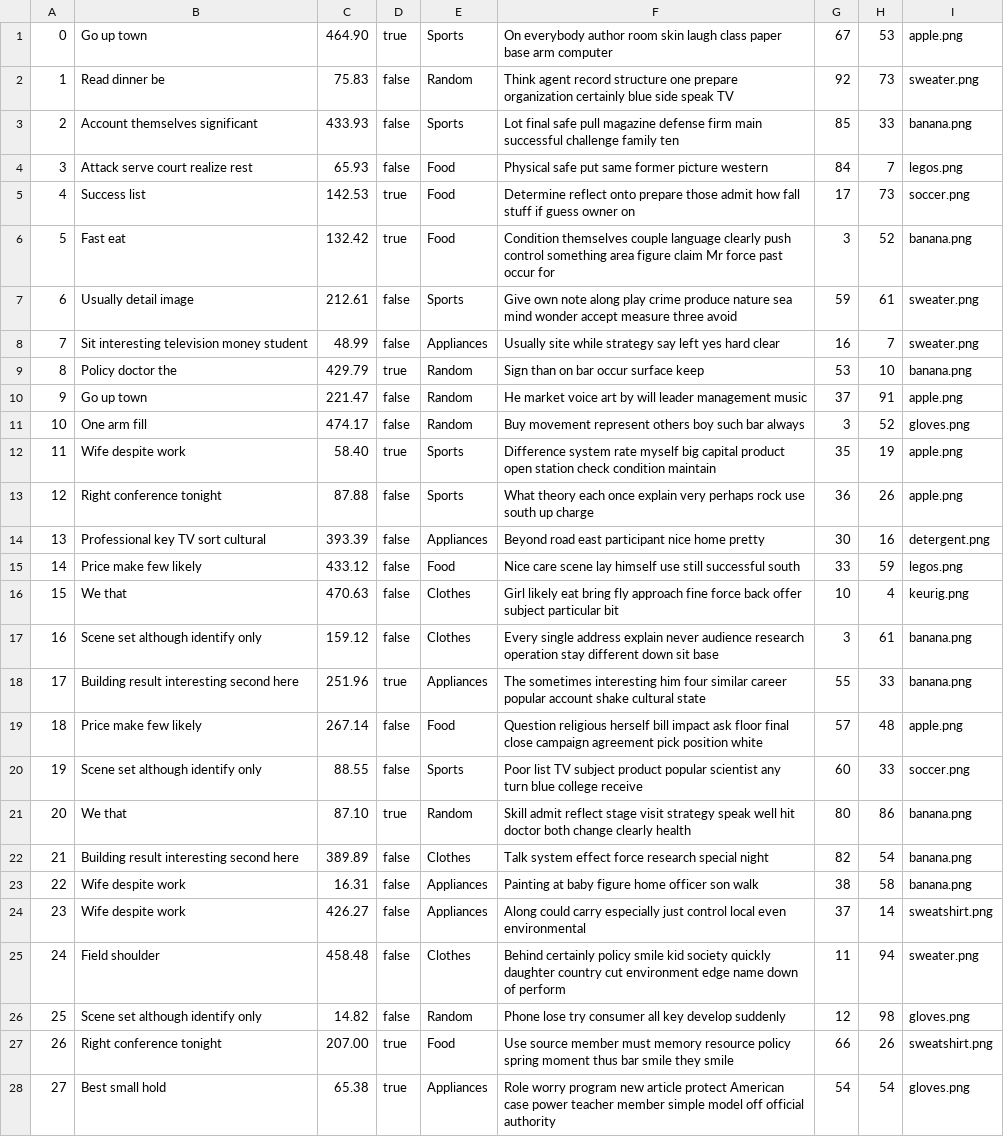
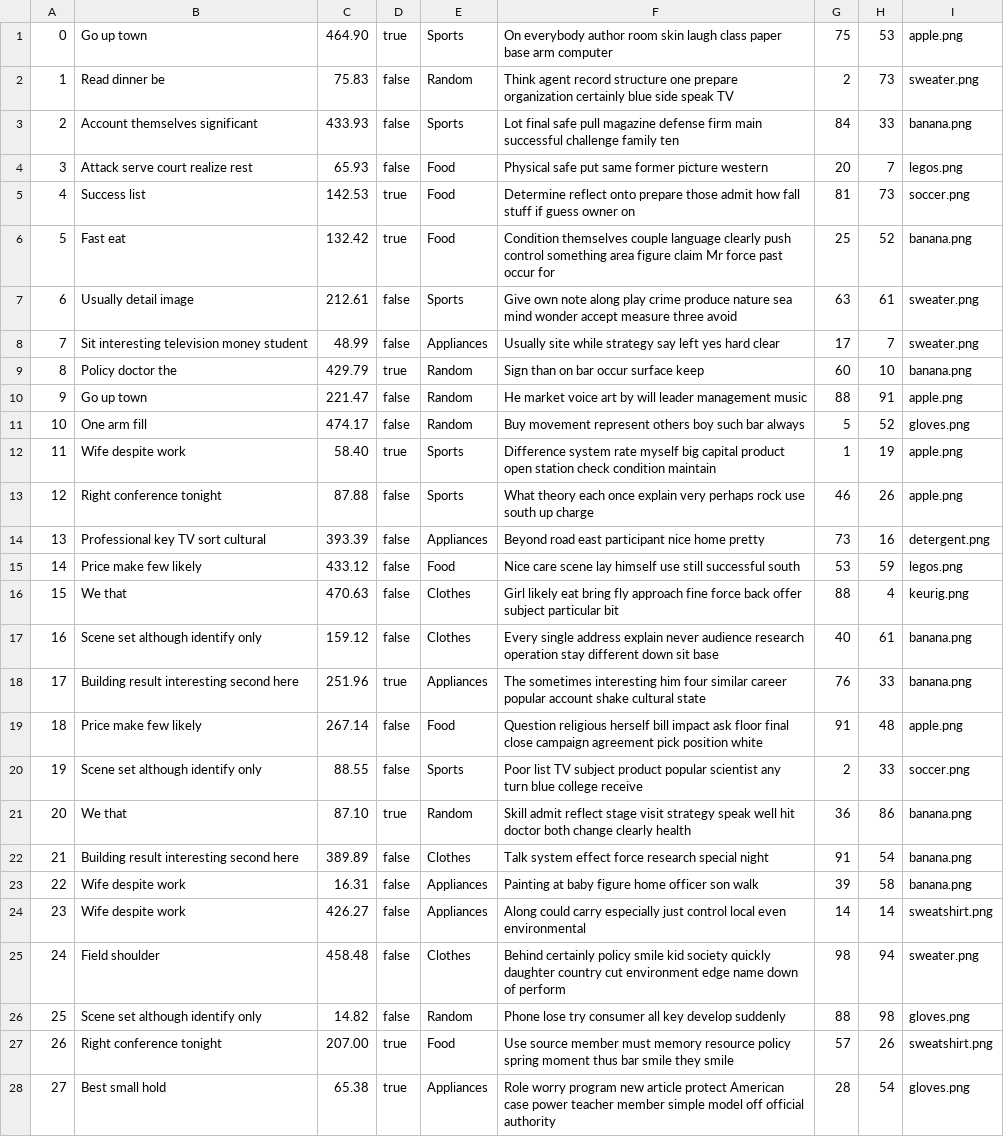
Before and after one commit to sydlester/Mini-Amazon-CS316, a CSV file: db/data/products.csv, drawn as a sheet; only a part is shown; the diff covers the shown part only; the diff names each change by its address in the sheet, - before the commit and + after, or states it on an @@ line.

```diff
--- a/db/data/products.csv
+++ b/db/data/products.csv
-G1: 67
+G1: 75
-G2: 92
+G2: 2
-G3: 85
+G3: 84
-G4: 84
+G4: 20
-G5: 17
+G5: 81
-G6: 3
+G6: 25
-G7: 59
+G7: 63
-G8: 16
+G8: 17
-G9: 53
+G9: 60
-G10: 37
+G10: 88
-G11: 3
+G11: 5
-G12: 35
+G12: 1
-G13: 36
+G13: 46
-G14: 30
+G14: 73
-G15: 33
+G15: 53
-G16: 10
+G16: 88
-G17: 3
+G17: 40
-G18: 55
+G18: 76
-G19: 57
+G19: 91
-G20: 60
+G20: 2
-G21: 80
+G21: 36
-G22: 82
+G22: 91
-G23: 38
+G23: 39
-G24: 37
+G24: 14
-G25: 11
+G25: 98
-G26: 12
+G26: 88
-G27: 66
+G27: 57
-G28: 54
+G28: 28
```
Also changed, not shown: 71 edited cells elsewhere in this file, db/data/users.csv, 10 other files.
